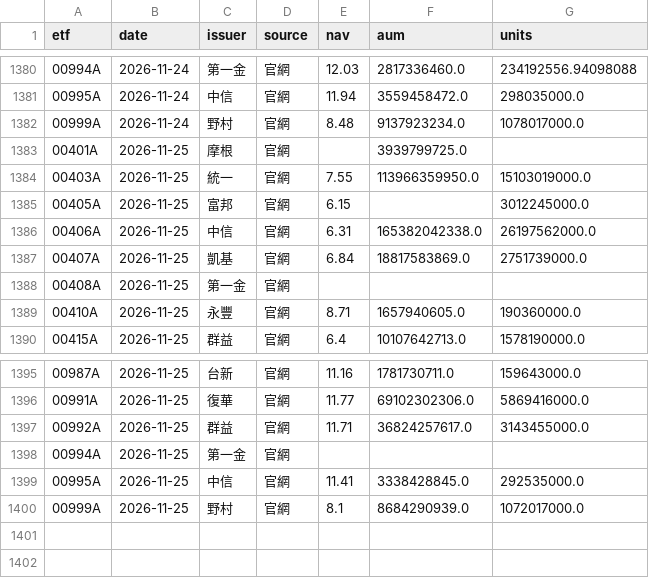
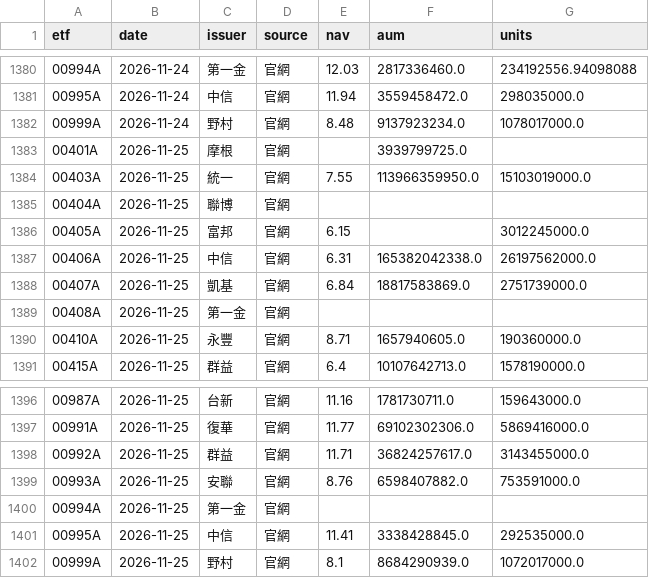
Before and after one commit to gelu27/Stock-lab, a CSV file: data/etf/info.csv, drawn as a sheet; only a part is shown, gaps mark what is left out; the diff names each change by its address in the sheet, - before the commit and + after, or states it on an @@ line.

```diff
--- a/data/etf/info.csv
+++ b/data/etf/info.csv
+row 1385: 00404A | 2026-11-25 | 聯博 | 官網
+row 1399: 00993A | 2026-11-25 | 安聯 | 官網 | 8.76 | 6598407882.0 | 753591000.0
```
Also changed, not shown: 7 other files.
